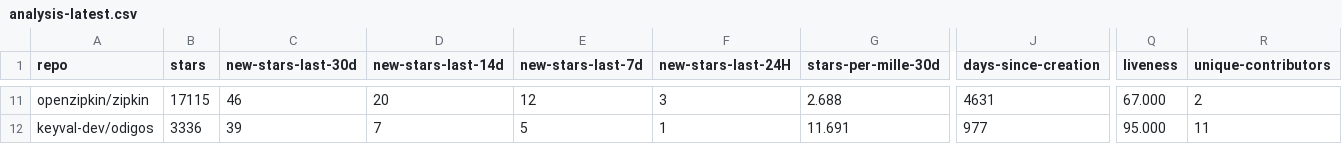
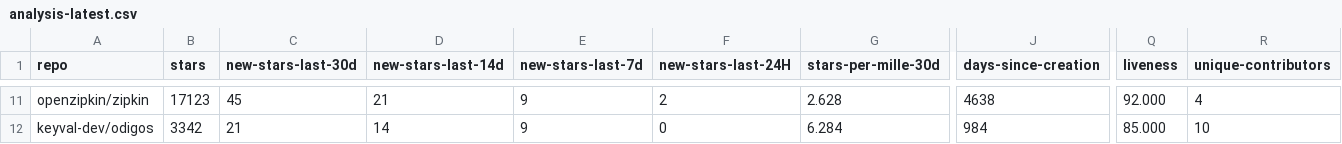
Before and after one commit to emanuelef/observability-tools-github-stats, a CSV file: analysis-latest.csv, drawn as a sheet; only a part is shown, gaps mark what is left out; the diff covers the shown part only; the diff names each change by its address in the sheet, - before the commit and + after, or states it on an @@ line.

```diff
--- a/analysis-latest.csv
+++ b/analysis-latest.csv
-B11 (stars): 17115
+B11 (stars): 17123
-C11 (new-stars-last-30d): 46
+C11 (new-stars-last-30d): 45
-D11 (new-stars-last-14d): 20
+D11 (new-stars-last-14d): 21
-E11 (new-stars-last-7d): 12
+E11 (new-stars-last-7d): 9
-F11 (new-stars-last-24H): 3
+F11 (new-stars-last-24H): 2
-G11 (stars-per-mille-30d): 2.688
+G11 (stars-per-mille-30d): 2.628
-J11 (days-since-creation): 4631
+J11 (days-since-creation): 4638
-Q11 (liveness): 67.000
+Q11 (liveness): 92.000
-R11 (unique-contributors): 2
+R11 (unique-contributors): 4
-B12 (stars): 3336
+B12 (stars): 3342
-C12 (new-stars-last-30d): 39
+C12 (new-stars-last-30d): 21
-D12 (new-stars-last-14d): 7
+D12 (new-stars-last-14d): 14
-E12 (new-stars-last-7d): 5
+E12 (new-stars-last-7d): 9
-F12 (new-stars-last-24H): 1
+F12 (new-stars-last-24H): 0
-G12 (stars-per-mille-30d): 11.691
+G12 (stars-per-mille-30d): 6.284
-J12 (days-since-creation): 977
+J12 (days-since-creation): 984
-Q12 (liveness): 95.000
+Q12 (liveness): 85.000
-R12 (unique-contributors): 11
+R12 (unique-contributors): 10
```
Also changed, not shown: 104 edited cells elsewhere in this file, 3 other files.
